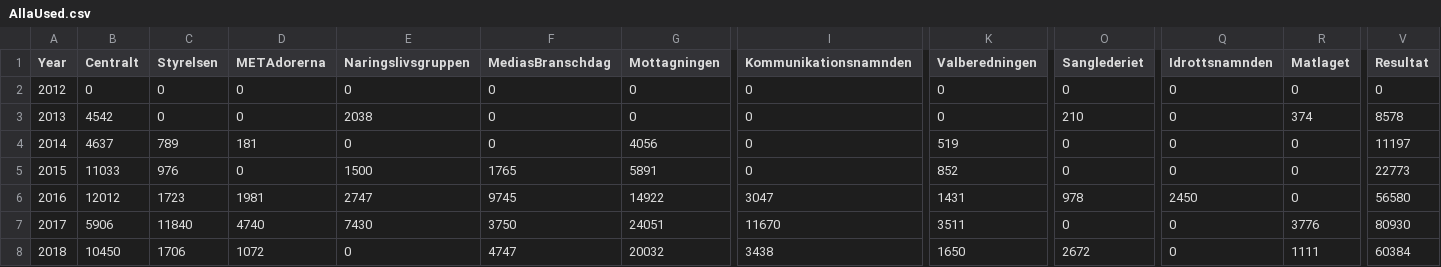
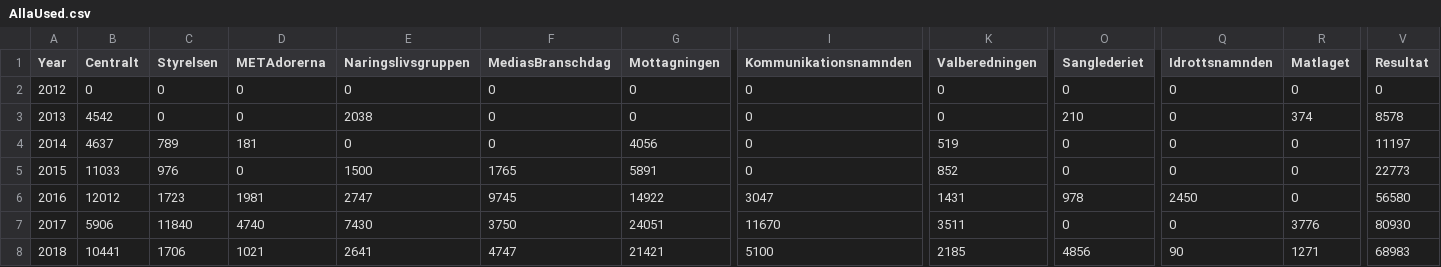
Before and after one commit to lingra/TB-media, a CSV file: Data/AllaUsed.csv, drawn as a sheet; only a part is shown, gaps mark what is left out; the diff names each change by its address in the sheet, - before the commit and + after, or states it on an @@ line.

```diff
--- a/Data/AllaUsed.csv
+++ b/Data/AllaUsed.csv
-B8 (Centralt): 10450
+B8 (Centralt): 10441
-D8 (METAdorerna): 1072
+D8 (METAdorerna): 1021
-E8 (Naringslivsgruppen): 0
+E8 (Naringslivsgruppen): 2641
-G8 (Mottagningen): 20032
+G8 (Mottagningen): 21421
-I8 (Kommunikationsnamnden): 3438
+I8 (Kommunikationsnamnden): 5100
-K8 (Valberedningen): 1650
+K8 (Valberedningen): 2185
-O8 (Sanglederiet): 2672
+O8 (Sanglederiet): 4856
-Q8 (Idrottsnamnden): 0
+Q8 (Idrottsnamnden): 90
-R8 (Matlaget): 1111
+R8 (Matlaget): 1271
-V8 (Resultat): 60384
+V8 (Resultat): 68983
```
Also changed, not shown: 8 other files.
